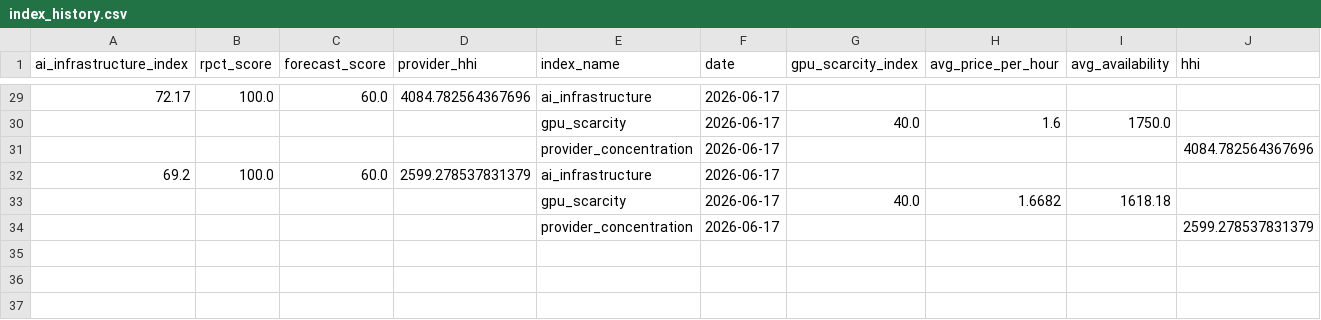
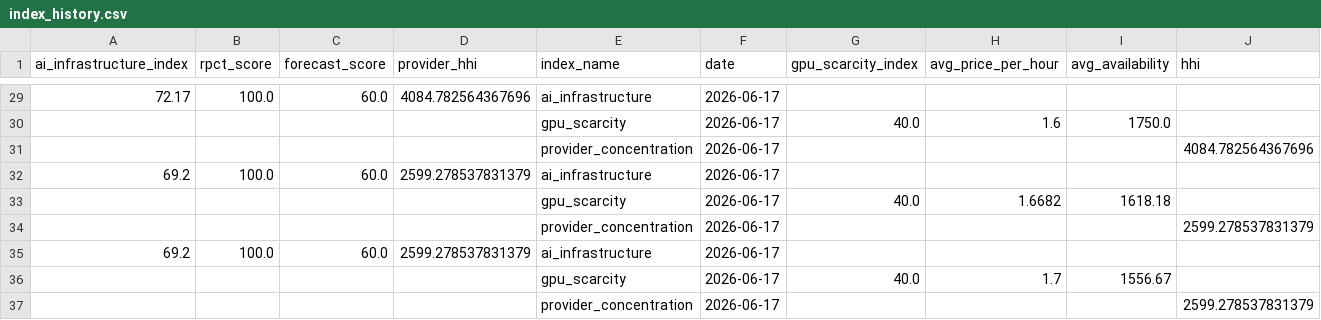
Before and after one commit to Jose3838/AI-RPCT, a CSV file: data/index_history.csv, drawn as a sheet; only a part is shown, gaps mark what is left out; the diff names each change by its address in the sheet, - before the commit and + after, or states it on an @@ line.

```diff
--- a/data/index_history.csv
+++ b/data/index_history.csv
+row 35: 69.2 | 100.0 | 60.0 | 2599.278537831379 | ai_infrastructure | 2026-06-17
+row 36:  |  |  |  | gpu_scarcity | 2026-06-17 | 40.0 | 1.7 | 1556.67
+row 37:  |  |  |  | provider_concentration | 2026-06-17 |  |  |  | 2599.278537831379
```
Also changed, not shown: data/backtest_results.csv, data/market_data.csv, 22 other files.
